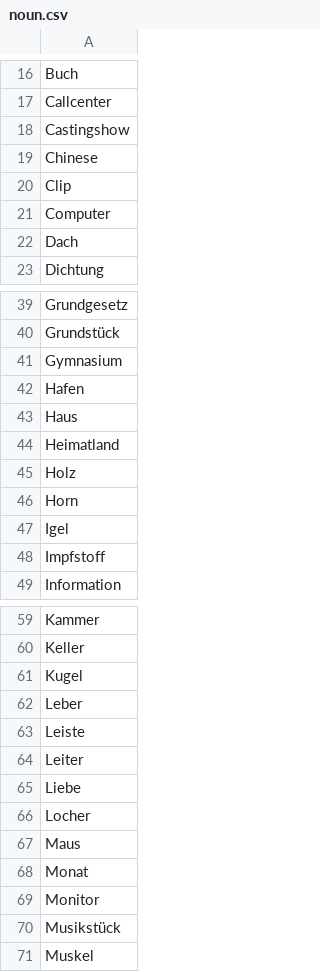
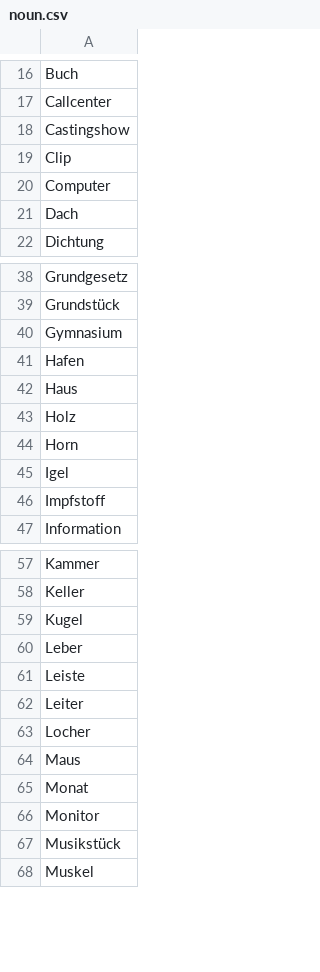
Before and after one commit to iterativ/randomworld, a CSV file: randomworld/data/noun.csv, drawn as a sheet; only a part is shown, gaps mark what is left out; the diff names each change by its address in the sheet, - before the commit and + after, or states it on an @@ line.

```diff
--- a/randomworld/data/noun.csv
+++ b/randomworld/data/noun.csv
-row 19: Chinese
-row 44: Heimatland
-row 65: Liebe
```
Also changed, not shown: randomworld/data/verb.csv, 1 other file.
